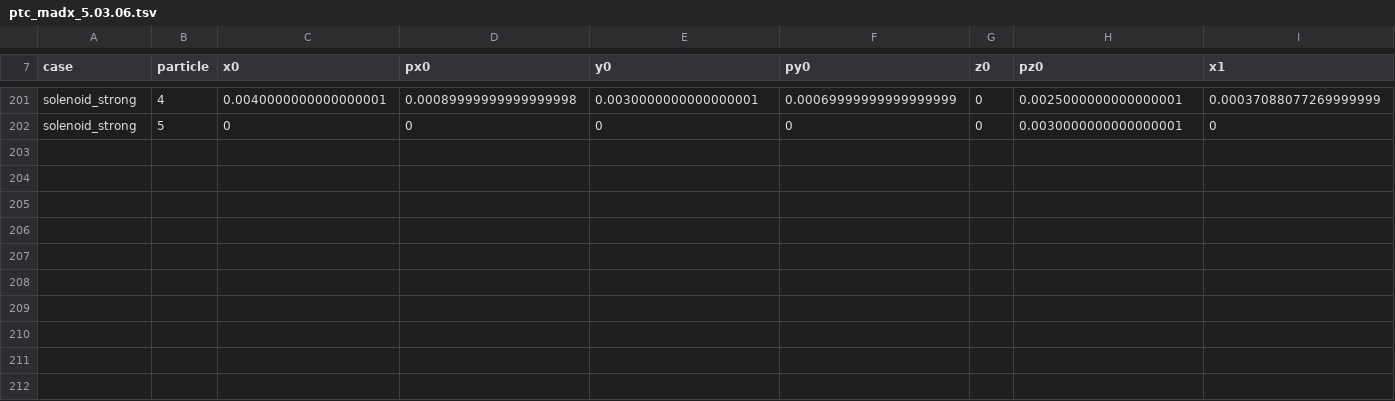
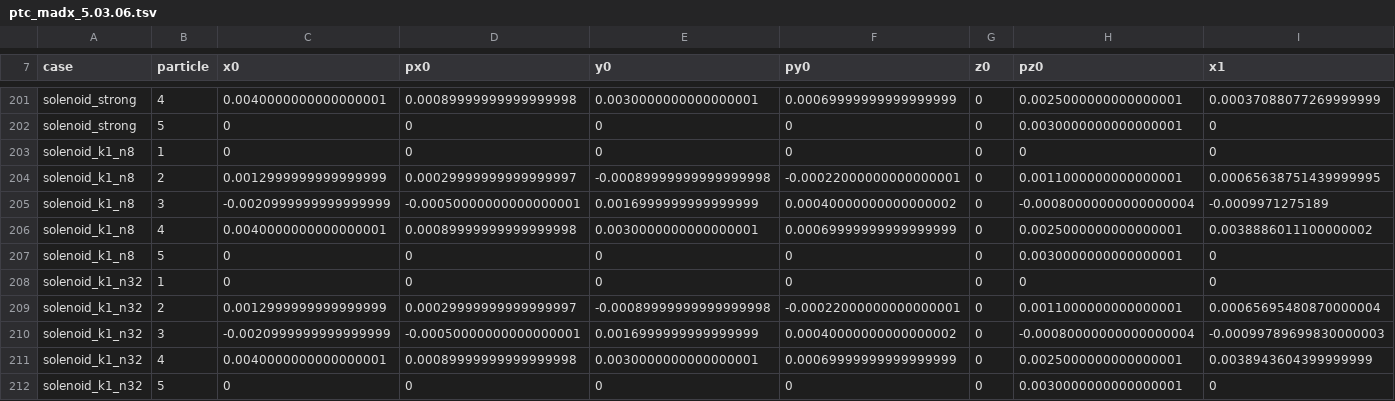
Before and after one commit to xud929/Octopus.jl, a TSV file: validation/reference/ptc_madx_5.03.06.tsv, drawn as a sheet; only a part is shown, gaps mark what is left out; rows hold the shown columns only; the diff names each change by its address in the sheet, - before the commit and + after, or states it on an @@ line.

```diff
--- a/validation/reference/ptc_madx_5.03.06.tsv
+++ b/validation/reference/ptc_madx_5.03.06.tsv
+row 203: solenoid_k1_n8 | 1 | 0 | 0 | 0 | 0 | 0 | 0 | 0
+row 204: solenoid_k1_n8 | 2 | 0.0012999999999999999 | 0.00029999999999999997 | -0.00089999999999999998 | -0.00022000000000000001 | 0 | 0.0011000000000000001 | 0.00065638751439999995
+row 205: solenoid_k1_n8 | 3 | -0.0020999999999999999 | -0.00050000000000000001 | 0.0016999999999999999 | 0.00040000000000000002 | 0 | -0.00080000000000000004 | -0.0009971275189
+row 206: solenoid_k1_n8 | 4 | 0.0040000000000000001 | 0.00089999999999999998 | 0.0030000000000000001 | 0.00069999999999999999 | 0 | 0.0025000000000000001 | 0.0038886011100000002
+row 207: solenoid_k1_n8 | 5 | 0 | 0 | 0 | 0 | 0 | 0.0030000000000000001 | 0
+row 208: solenoid_k1_n32 | 1 | 0 | 0 | 0 | 0 | 0 | 0 | 0
+row 209: solenoid_k1_n32 | 2 | 0.0012999999999999999 | 0.00029999999999999997 | -0.00089999999999999998 | -0.00022000000000000001 | 0 | 0.0011000000000000001 | 0.00065695480870000004
+row 210: solenoid_k1_n32 | 3 | -0.0020999999999999999 | -0.00050000000000000001 | 0.0016999999999999999 | 0.00040000000000000002 | 0 | -0.00080000000000000004 | -0.00099789699830000003
+row 211: solenoid_k1_n32 | 4 | 0.0040000000000000001 | 0.00089999999999999998 | 0.0030000000000000001 | 0.00069999999999999999 | 0 | 0.0025000000000000001 | 0.0038943604399999999
+row 212: solenoid_k1_n32 | 5 | 0 | 0 | 0 | 0 | 0 | 0.0030000000000000001 | 0
```
Also changed, not shown: 6 other files.
